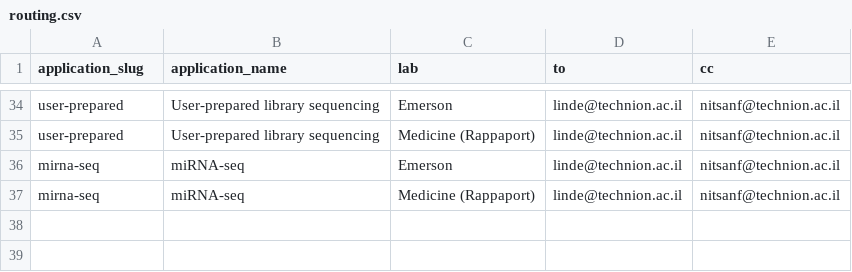
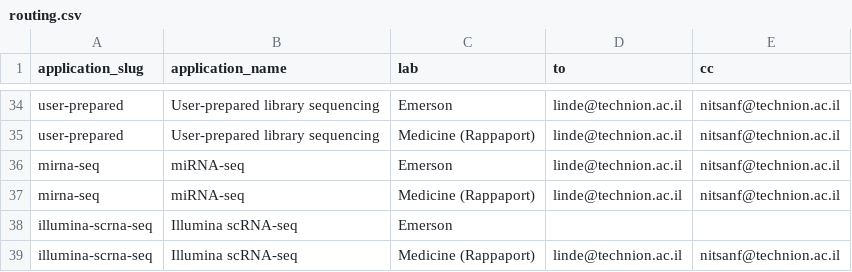
Before and after one commit to Technion-Genomics-Center/atgc-submission-forms, a CSV file: data/routing.csv, drawn as a sheet; only a part is shown, gaps mark what is left out.

```diff
--- a/data/routing.csv
+++ b/data/routing.csv
@@ -37 +37,3 @@ mirna-seq,miRNA-seq,Emerson,linde@technion.ac.il,nitsanf@technion.ac.il
 mirna-seq,miRNA-seq,Medicine (Rappaport),linde@technion.ac.il,nitsanf@technion.ac.il
+illumina-scrna-seq,Illumina scRNA-seq,Emerson,,
+illumina-scrna-seq,Illumina scRNA-seq,Medicine (Rappaport),linde@technion.ac.il,nitsanf@technion.ac.il
```
Also changed, not shown: data/form_kits.csv, 2 other files.
